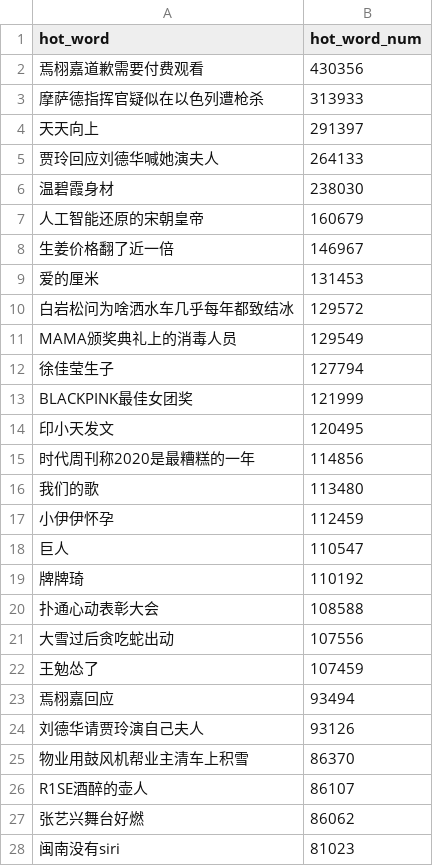
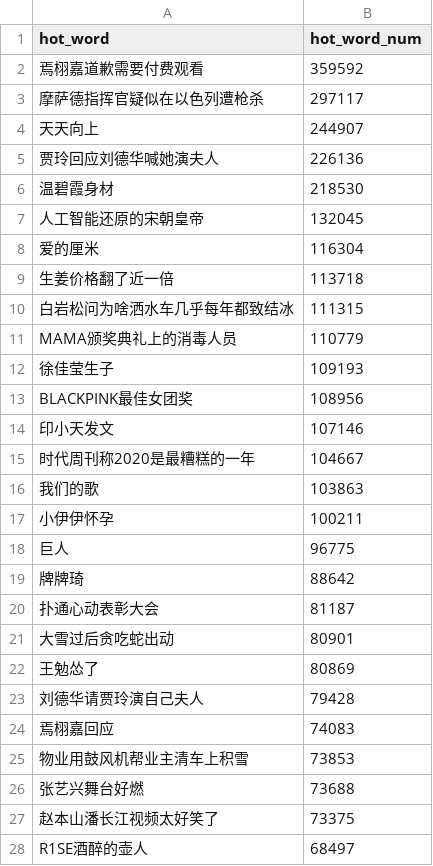
Before and after one commit to wuwe1/weibo-trends-archive, a CSV file: weibo-trends.csv, drawn as a sheet; only a part is shown; the diff covers the shown part only.

```diff
--- a/weibo-trends.csv
+++ b/weibo-trends.csv
@@ -1,28 +1,28 @@
 "hot_word","hot_word_num"
-"焉栩嘉道歉需要付费观看","430356"
-"摩萨德指挥官疑似在以色列遭枪杀","313933"
-"天天向上","291397"
-"贾玲回应刘德华喊她演夫人","264133"
-"温碧霞身材","238030"
-"人工智能还原的宋朝皇帝","160679"
-"生姜价格翻了近一倍","146967"
-"爱的厘米","131453"
-"白岩松问为啥洒水车几乎每年都致结冰","129572"
-"MAMA颁奖典礼上的消毒人员","129549"
-"徐佳莹生子","127794"
-"BLACKPINK最佳女团奖","121999"
-"印小天发文","120495"
-"时代周刊称2020是最糟糕的一年","114856"
-"我们的歌","113480"
-"小伊伊怀孕","112459"
-"巨人","110547"
-"牌牌琦","110192"
-"扑通心动表彰大会","108588"
-"大雪过后贪吃蛇出动","107556"
-"王勉怂了","107459"
-"焉栩嘉回应","93494"
-"刘德华请贾玲演自己夫人","93126"
-"物业用鼓风机帮业主清车上积雪","86370"
-"R1SE酒醉的壶人","86107"
-"张艺兴舞台好燃","86062"
-"闽南没有siri","81023"
+"焉栩嘉道歉需要付费观看","359592"
+"摩萨德指挥官疑似在以色列遭枪杀","297117"
+"天天向上","244907"
+"贾玲回应刘德华喊她演夫人","226136"
+"温碧霞身材","218530"
+"人工智能还原的宋朝皇帝","132045"
+"爱的厘米","116304"
+"生姜价格翻了近一倍","113718"
+"白岩松问为啥洒水车几乎每年都致结冰","111315"
+"MAMA颁奖典礼上的消毒人员","110779"
+"徐佳莹生子","109193"
+"BLACKPINK最佳女团奖","108956"
+"印小天发文","107146"
+"时代周刊称2020是最糟糕的一年","104667"
+"我们的歌","103863"
+"小伊伊怀孕","100211"
+"巨人","96775"
+"牌牌琦","88642"
+"扑通心动表彰大会","81187"
+"大雪过后贪吃蛇出动","80901"
+"王勉怂了","80869"
+"刘德华请贾玲演自己夫人","79428"
+"焉栩嘉回应","74083"
+"物业用鼓风机帮业主清车上积雪","73853"
+"张艺兴舞台好燃","73688"
+"赵本山潘长江视频太好笑了","73375"
+"R1SE酒醉的壶人","68497"
```
Also changed, not shown: 6 added rows, 6 removed rows and 17 edited cells elsewhere in this file, 1 other file.
